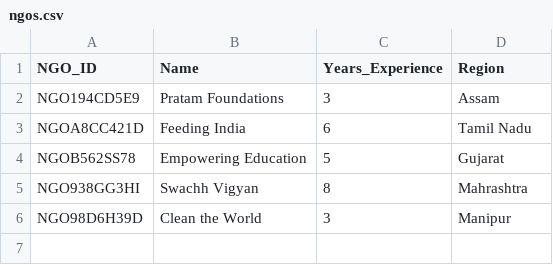
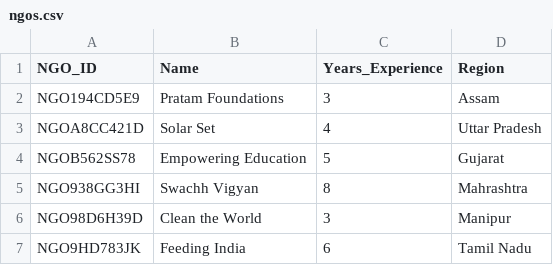
Before and after one commit to Bhavesh07-jain/Novice_Squad_MIC, a CSV file: data/ngos.csv, drawn as a sheet.

Commit message:
Update NGO entries in ngos.csv
Replaced 'Feeding India' entry with 'Solar Set' and added a new 'Feeding India' entry.

```diff
--- a/data/ngos.csv
+++ b/data/ngos.csv
@@ -2,3 +2,3 @@ NGO_ID,Name,Years_Experience,Region
 NGO194CD5E9,Pratam Foundations,3,Assam
-NGOA8CC421D,Feeding India,6,Tamil Nadu
+NGOA8CC421D,Solar Set,4,Uttar Pradesh
 NGOB562SS78,Empowering Education,5,Gujarat
@@ -6 +6,2 @@ NGO938GG3HI,Swachh Vigyan,8,Mahrashtra
 NGO98D6H39D,Clean the World,3,Manipur
+NGO9HD783JK,Feeding India,6,Tamil Nadu
```
